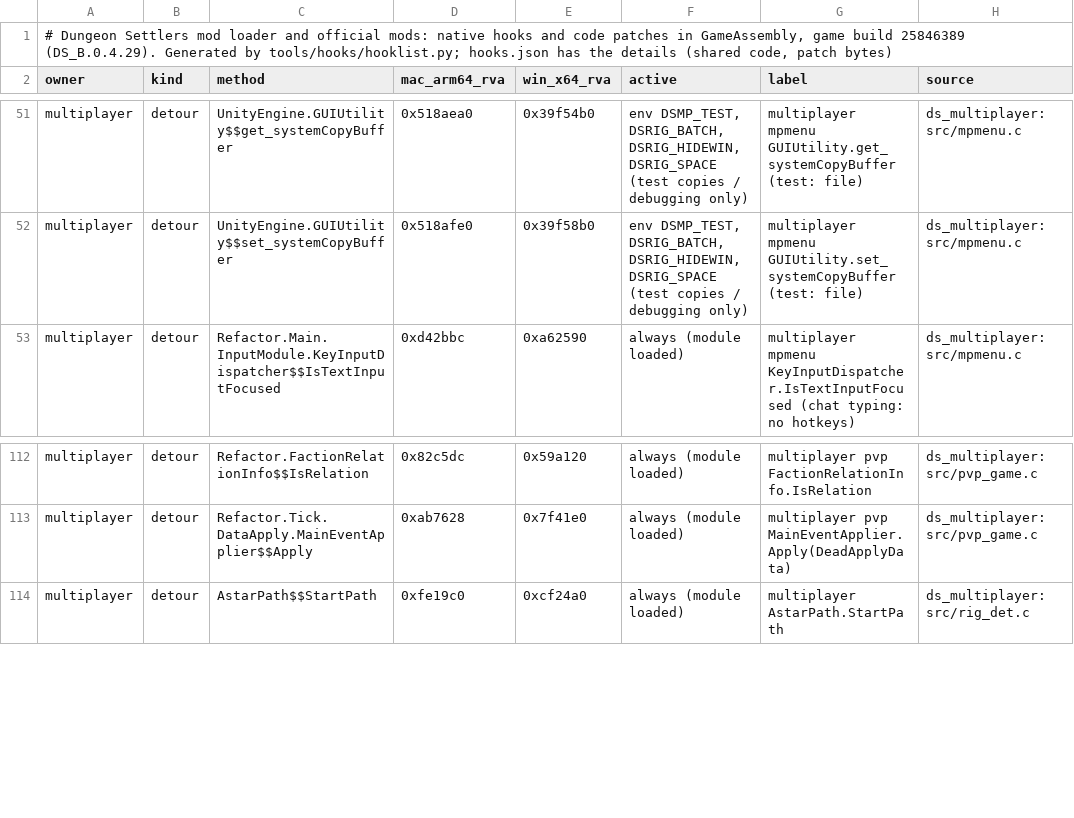
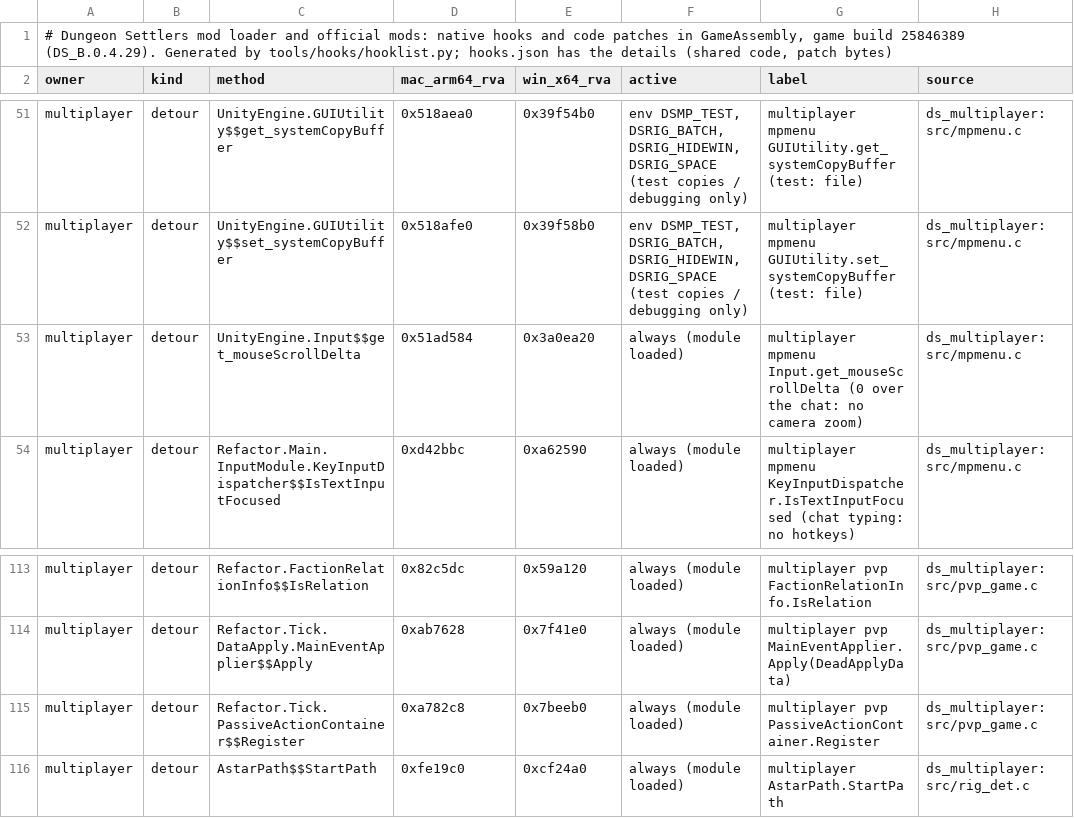
Before and after one commit to AmfiLogos/ds_modloader, a TSV file: docs/hooks.tsv, drawn as a sheet; only a part is shown, gaps mark what is left out.

Commit message:
v0.1.21 versions: loader RELEASE 0.1.21, multiplayer 0.1.17; pins = int021 heads (ds_multiplayer 7d2ce7c, ds_custommodes 562207f); hooks.json / hooks.tsv for these pins (+ PassiveActionContainer.Register)

```diff
--- a/docs/hooks.tsv
+++ b/docs/hooks.tsv
@@ -52,2 +52,3 @@ multiplayer	detour	UnityEngine.GUIUtility$$get_systemCopyBuffer	0x518aea0	0x39f5
 multiplayer	detour	UnityEngine.GUIUtility$$set_systemCopyBuffer	0x518afe0	0x39f58b0	env DSMP_TEST, DSRIG_BATCH, DSRIG_HIDEWIN, DSRIG_SPACE (test copies / debugging only)	multiplayer mpmenu GUIUtility.set_systemCopyBuffer (test: file)	ds_multiplayer:src/mpmenu.c
+multiplayer	detour	UnityEngine.Input$$get_mouseScrollDelta	0x51ad584	0x3a0ea20	always (module loaded)	multiplayer mpmenu Input.get_mouseScrollDelta (0 over the chat: no camera zoom)	ds_multiplayer:src/mpmenu.c
 multiplayer	detour	Refactor.Main.InputModule.KeyInputDispatcher$$IsTextInputFocused	0xd42bbc	0xa62590	always (module loaded)	multiplayer mpmenu KeyInputDispatcher.IsTextInputFocused (chat typing: no hotkeys)	ds_multiplayer:src/mpmenu.c
@@ -113,2 +114,3 @@ multiplayer	detour	Refactor.FactionRelationInfo$$IsRelation	0x82c5dc	0x59a120	al
 multiplayer	detour	Refactor.Tick.DataApply.MainEventApplier$$Apply	0xab7628	0x7f41e0	always (module loaded)	multiplayer pvp MainEventApplier.Apply(DeadApplyData)	ds_multiplayer:src/pvp_game.c
+multiplayer	detour	Refactor.Tick.PassiveActionContainer$$Register	0xa782c8	0x7beeb0	always (module loaded)	multiplayer pvp PassiveActionContainer.Register	ds_multiplayer:src/pvp_game.c
 multiplayer	detour	AstarPath$$StartPath	0xfe19c0	0xcf24a0	always (module loaded)	multiplayer AstarPath.StartPath	ds_multiplayer:src/rig_det.c
```
Also changed, not shown: 6 other files.
